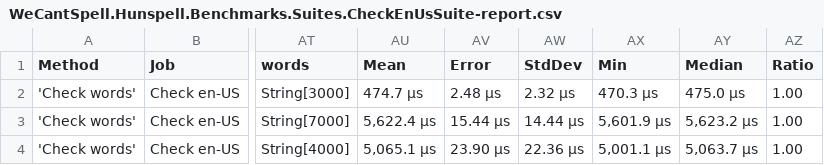
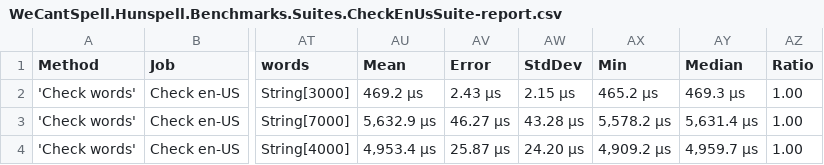
Before and after one commit to aarondandy/WeCantSpell.Hunspell, a CSV file: artifacts/bench/results/WeCantSpell.Hunspell.Benchmarks.Suites.CheckEnUsSuite-report.csv, drawn as a sheet; only a part is shown, gaps mark what is left out; the diff names each change by its address in the sheet, - before the commit and + after, or states it on an @@ line.

```diff
--- a/artifacts/bench/results/WeCantSpell.Hunspell.Benchmarks.Suites.CheckEnUsSuite-report.csv
+++ b/artifacts/bench/results/WeCantSpell.Hunspell.Benchmarks.Suites.CheckEnUsSuite-report.csv
-AU2 (Mean): 474.7 μs
+AU2 (Mean): 469.2 μs
-AV2 (Error): 2.48 μs
+AV2 (Error): 2.43 μs
-AW2 (StdDev): 2.32 μs
+AW2 (StdDev): 2.15 μs
-AX2 (Min): 470.3 μs
+AX2 (Min): 465.2 μs
-AY2 (Median): 475.0 μs
+AY2 (Median): 469.3 μs
-AU3 (Mean): 5,622.4 μs
+AU3 (Mean): 5,632.9 μs
-AV3 (Error): 15.44 μs
+AV3 (Error): 46.27 μs
-AW3 (StdDev): 14.44 μs
+AW3 (StdDev): 43.28 μs
-AX3 (Min): 5,601.9 μs
+AX3 (Min): 5,578.2 μs
-AY3 (Median): 5,623.2 μs
+AY3 (Median): 5,631.4 μs
-AU4 (Mean): 5,065.1 μs
+AU4 (Mean): 4,953.4 μs
-AV4 (Error): 23.90 μs
+AV4 (Error): 25.87 μs
-AW4 (StdDev): 22.36 μs
+AW4 (StdDev): 24.20 μs
-AX4 (Min): 5,001.1 μs
+AX4 (Min): 4,909.2 μs
-AY4 (Median): 5,063.7 μs
+AY4 (Median): 4,959.7 μs
```
Also changed, not shown: artifacts/bench/results/WeCantSpell.Hunspell.Benchmarks.Suites.SuggestEnUsSuite-report.csv, 11 other files.
